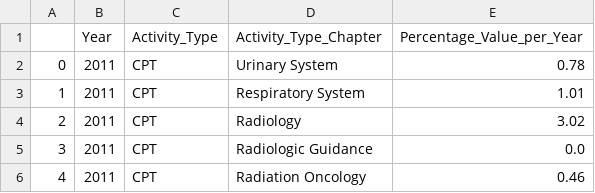
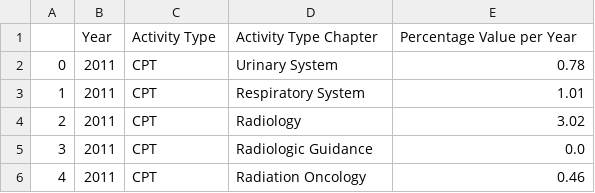
Before and after one commit to abhijithneilabraham/tableQA, a CSV file: tableqa/cleaned_data/Activities - Data.csv, drawn as a sheet; only a part is shown.

```diff
--- a/tableqa/cleaned_data/Activities - Data.csv
+++ b/tableqa/cleaned_data/Activities - Data.csv
@@ -1,2 +1,2 @@
-,Year,Activity_Type,Activity_Type_Chapter,Percentage_Value_per_Year
+,Year,Activity Type,Activity Type Chapter,Percentage Value per Year
 0,2011,CPT,Urinary System,0.78
```
Also changed, not shown: tableqa/cleaned_data/Blood Banks - Data.csv, tableqa/cleaned_data/Cancer Death - Data.csv, 17 other files.
